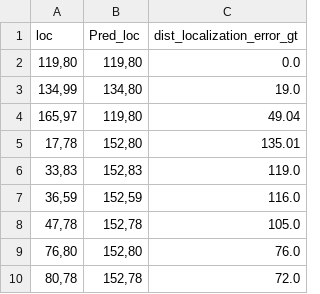
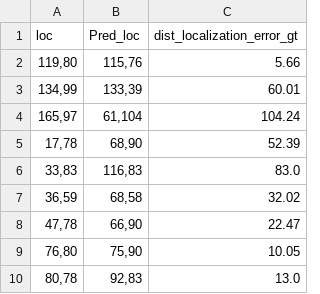
Before and after one commit to hyphenXY/Indoor-Navigation-for-Visually-Impaired, a CSV file: Project/ground/results/rf_result_gt_predicted.csv, drawn as a sheet.

```diff
--- a/Project/ground/results/rf_result_gt_predicted.csv
+++ b/Project/ground/results/rf_result_gt_predicted.csv
@@ -1,10 +1,10 @@
 loc,Pred_loc,dist_localization_error_gt
-"119,80","119,80",0.0
-"134,99","134,80",19.0
-"165,97","119,80",49.04
-"17,78","152,80",135.01
-"33,83","152,83",119.0
-"36,59","152,59",116.0
-"47,78","152,78",105.0
-"76,80","152,80",76.0
-"80,78","152,78",72.0
+"119,80","115,76",5.66
+"134,99","133,39",60.01
+"165,97","61,104",104.24
+"17,78","68,90",52.39
+"33,83","116,83",83.0
+"36,59","68,58",32.02
+"47,78","66,90",22.47
+"76,80","75,90",10.05
+"80,78","92,83",13.0
```
Also changed, not shown: Project/ground/results/knn_result_gt_predicted.csv, 19 other files.
